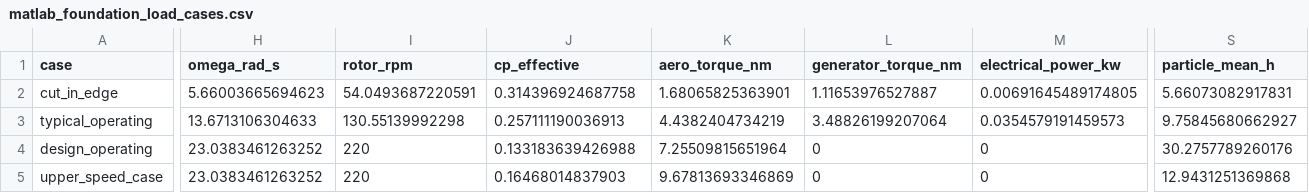
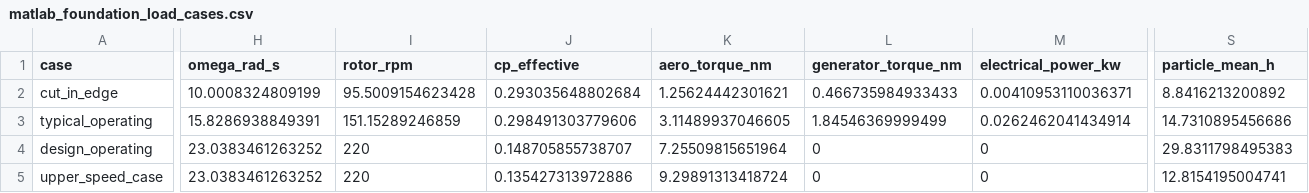
Before and after one commit to le-nicolas/software-in-the-loop-sil-vawt, a CSV file: matlab_design_outputs/matlab_foundation_load_cases.csv, drawn as a sheet; only a part is shown, gaps mark what is left out; the diff covers the shown part only; the diff names each change by its address in the sheet, - before the commit and + after, or states it on an @@ line.

```diff
--- a/matlab_design_outputs/matlab_foundation_load_cases.csv
+++ b/matlab_design_outputs/matlab_foundation_load_cases.csv
-H2 (omega_rad_s): 5.66003665694623
+H2 (omega_rad_s): 10.0008324809199
-I2 (rotor_rpm): 54.0493687220591
+I2 (rotor_rpm): 95.5009154623428
-J2 (cp_effective): 0.314396924687758
+J2 (cp_effective): 0.293035648802684
-K2 (aero_torque_nm): 1.68065825363901
+K2 (aero_torque_nm): 1.25624442301621
-L2 (generator_torque_nm): 1.11653976527887
+L2 (generator_torque_nm): 0.466735984933433
-M2 (electrical_power_kw): 0.00691645489174805
+M2 (electrical_power_kw): 0.00410953110036371
-S2 (particle_mean_h): 5.66073082917831
+S2 (particle_mean_h): 8.8416213200892
-H3 (omega_rad_s): 13.6713106304633
+H3 (omega_rad_s): 15.8286938849391
-I3 (rotor_rpm): 130.55139992298
+I3 (rotor_rpm): 151.15289246859
-J3 (cp_effective): 0.257111190036913
+J3 (cp_effective): 0.298491303779606
-K3 (aero_torque_nm): 4.4382404734219
+K3 (aero_torque_nm): 3.11489937046605
-L3 (generator_torque_nm): 3.48826199207064
+L3 (generator_torque_nm): 1.84546369999499
-M3 (electrical_power_kw): 0.0354579191459573
+M3 (electrical_power_kw): 0.0262462041434914
-S3 (particle_mean_h): 9.75845680662927
+S3 (particle_mean_h): 14.7310895456686
-J4 (cp_effective): 0.133183639426988
+J4 (cp_effective): 0.148705855738707
-S4 (particle_mean_h): 30.2757789260176
+S4 (particle_mean_h): 29.8311798495383
-J5 (cp_effective): 0.16468014837903
+J5 (cp_effective): 0.135427313972886
-K5 (aero_torque_nm): 9.67813693346869
+K5 (aero_torque_nm): 9.29891313418724
-S5 (particle_mean_h): 12.9431251369868
+S5 (particle_mean_h): 12.8154195004741
```
Also changed, not shown: 10 edited cells elsewhere in this file, design_benchmarks/fusion360_design_parameters.csv, design_benchmarks/fusion360_load_cases.csv, 13 other files.
